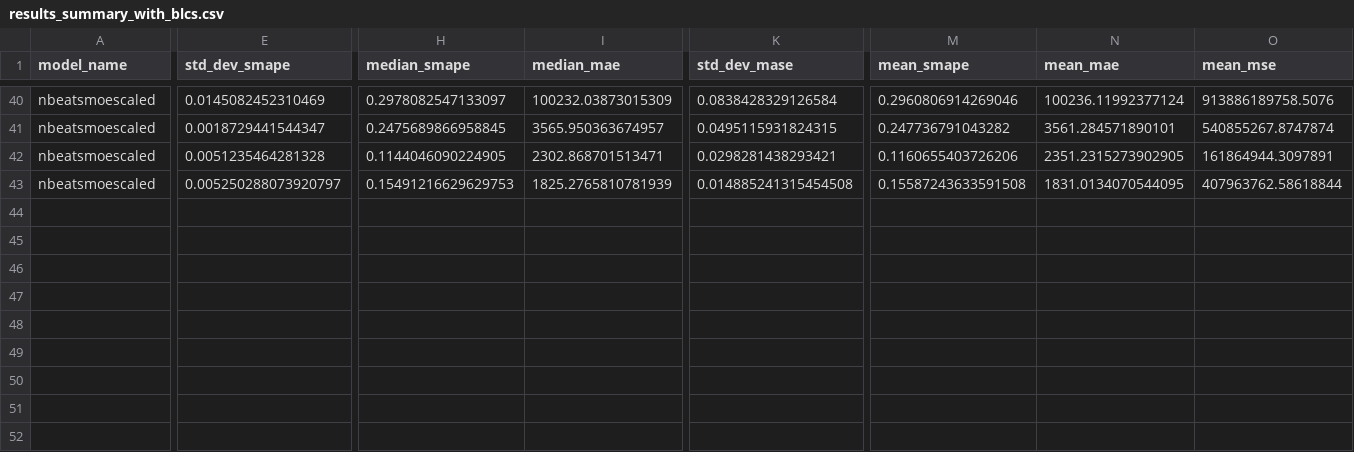
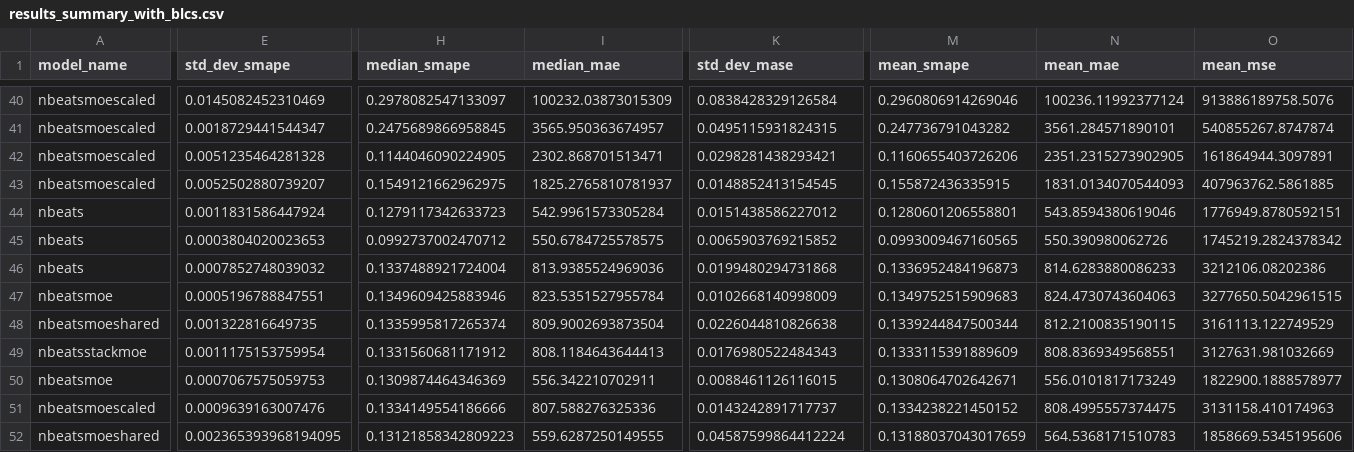
Before and after one commit to zaai-ai/mixture_of_experts_time_series, a CSV file: results_summary_with_blcs.csv, drawn as a sheet; only a part is shown, gaps mark what is left out; rows hold the shown columns only; the diff names each change by its address in the sheet, - before the commit and + after, or states it on an @@ line.

Commit message:
more results

```diff
--- a/results_summary_with_blcs.csv
+++ b/results_summary_with_blcs.csv
-E43 (std_dev_smape): 0.005250288073920797
+E43 (std_dev_smape): 0.0052502880739207
-H43 (median_smape): 0.15491216629629753
+H43 (median_smape): 0.1549121662962975
-I43 (median_mae): 1825.2765810781939
+I43 (median_mae): 1825.2765810781937
-K43 (std_dev_mase): 0.014885241315454508
+K43 (std_dev_mase): 0.0148852413154545
-M43 (mean_smape): 0.15587243633591508
+M43 (mean_smape): 0.155872436335915
-N43 (mean_mae): 1831.0134070544095
+N43 (mean_mae): 1831.0134070544093
-O43 (mean_mse): 407963762.58618844
+O43 (mean_mse): 407963762.5861885
+row 44: nbeats | 0.0011831586447924 | 0.1279117342633723 | 542.9961573305284 | 0.0151438586227012 | 0.1280601206558801 | 543.8594380619046 | 1776949.8780592151
+row 45: nbeats | 0.0003804020023653 | 0.0992737002470712 | 550.6784725578575 | 0.0065903769215852 | 0.0993009467160565 | 550.390980062726 | 1745219.2824378342
+row 46: nbeats | 0.0007852748039032 | 0.1337488921724004 | 813.9385524969036 | 0.0199480294731868 | 0.1336952484196873 | 814.6283880086233 | 3212106.08202386
+row 47: nbeatsmoe | 0.0005196788847551 | 0.1349609425883946 | 823.5351527955784 | 0.0102668140998009 | 0.1349752515909683 | 824.4730743604063 | 3277650.5042961515
+row 48: nbeatsmoeshared | 0.001322816649735 | 0.1335995817265374 | 809.9002693873504 | 0.0226044810826638 | 0.1339244847500344 | 812.2100835190115 | 3161113.122749529
+row 49: nbeatsstackmoe | 0.0011175153759954 | 0.1331560681171912 | 808.1184643644413 | 0.0176980522484343 | 0.1333115391889609 | 808.8369349568551 | 3127631.981032669
+row 50: nbeatsmoe | 0.0007067575059753 | 0.1309874464346369 | 556.342210702911 | 0.0088461126116015 | 0.1308064702642671 | 556.0101817173249 | 1822900.1888578977
+row 51: nbeatsmoescaled | 0.0009639163007476 | 0.1334149554186666 | 807.588276325336 | 0.0143242891717737 | 0.1334238221450152 | 808.4995557374475 | 3131158.410174963
+row 52: nbeatsmoeshared | 0.002365393968194095 | 0.13121858342809223 | 559.6287250149555 | 0.04587599864412224 | 0.13188037043017659 | 564.5368171510783 | 1858669.5345195606
```
Also changed, not shown: results/model_summaries.csv, 4 other files.
